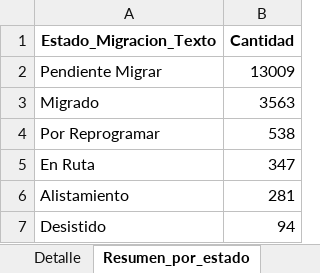
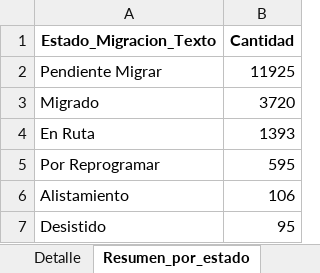
Before and after one commit to slenis01/Gestion_migracion_tablero, an Excel workbook: Resultado/estado_gestion_todos.xlsx, sheet Resumen_por_estado, drawn as a sheet; values as stored, in another font and other column widths than the file's, no borders; removed rows and columns are numbered as before the commit, all else as after; the diff names each change by its address in the sheet, - before the commit and + after, or states it on an @@ line.

```diff
--- a/Resultado/estado_gestion_todos.xlsx (sheet Resumen_por_estado)
+++ b/Resultado/estado_gestion_todos.xlsx (sheet Resumen_por_estado)
-B2 (Cantidad): 13009
+B2 (Cantidad): 11925
-B3 (Cantidad): 3563
+B3 (Cantidad): 3720
-row 4: Por Reprogramar | 538
-B4 (Cantidad): 347
+B4 (Cantidad): 1393
+row 5: Por Reprogramar | 595
-B6 (Cantidad): 281
+B6 (Cantidad): 106
-B7 (Cantidad): 94
+B7 (Cantidad): 95
```
Also changed, not shown: sheet Detalle.
